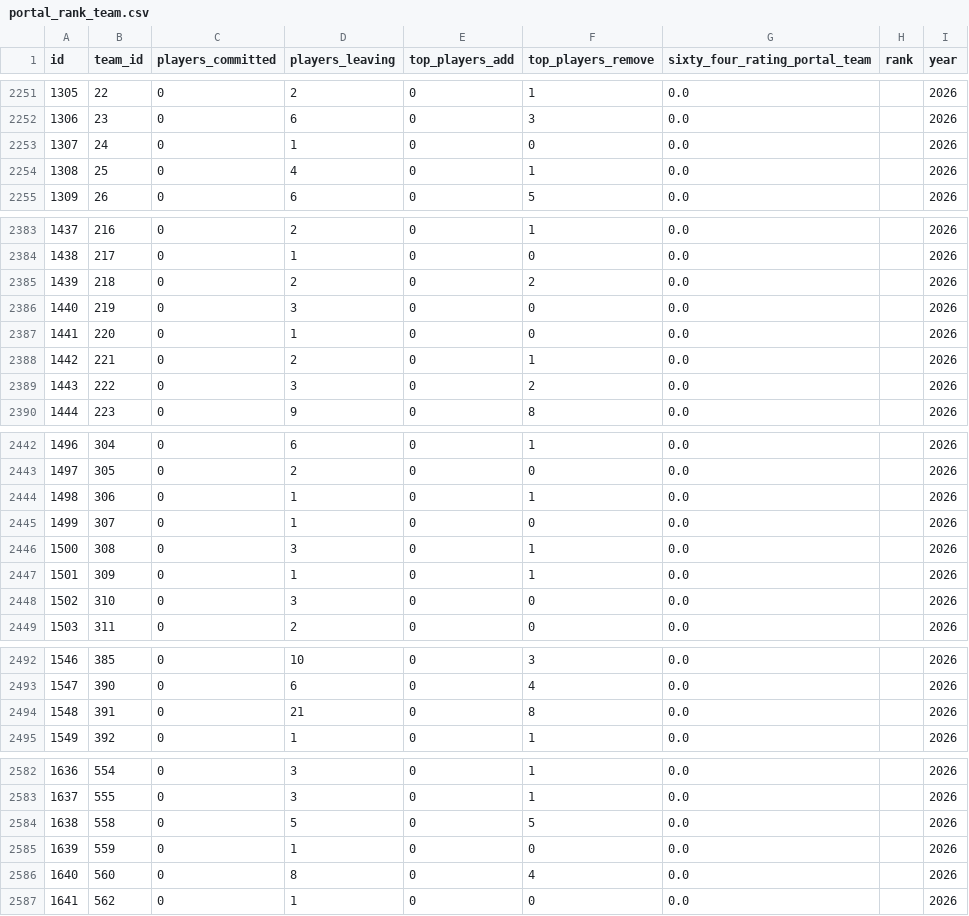
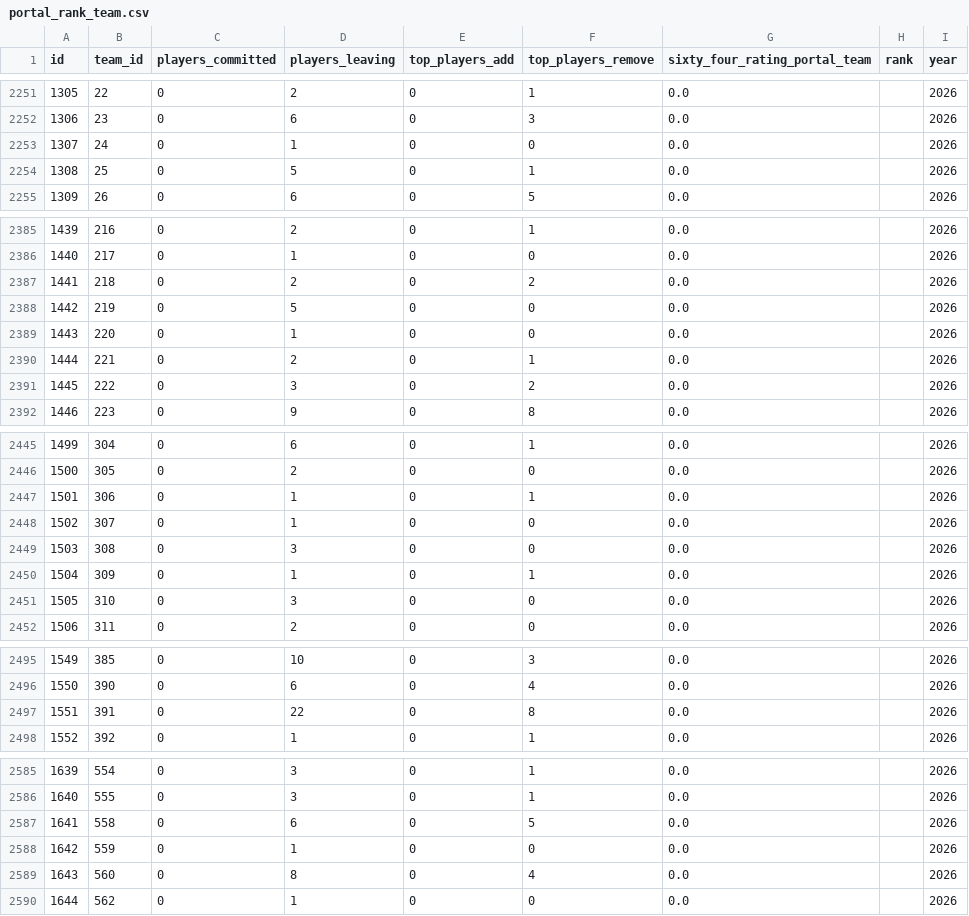
Before and after one commit to JasonR64A/chart-builder, a CSV file: data/portal_rank_team.csv, drawn as a sheet; only a part is shown, gaps mark what is left out; addresses are those after the commit; the diff covers the shown part only; the diff names each change by its address in the sheet, - before the commit and + after, or states it on an @@ line.

```diff
--- a/data/portal_rank_team.csv
+++ b/data/portal_rank_team.csv
-D2254 (players_leaving): 4
+D2254 (players_leaving): 5
@@ column A (id) renumbered from row 2323 down @@
-D2388 (players_leaving): 3
+D2388 (players_leaving): 5
-F2449 (top_players_remove): 1
+F2449 (top_players_remove): 0
-D2497 (players_leaving): 21
+D2497 (players_leaving): 22
-D2587 (players_leaving): 5
+D2587 (players_leaving): 6
```
Also changed, not shown: 6 added rows and 16 edited cells elsewhere in this file, data/portal/baseball_matched.csv, data/portal/needs_review_baseball.csv, 6 other files.
